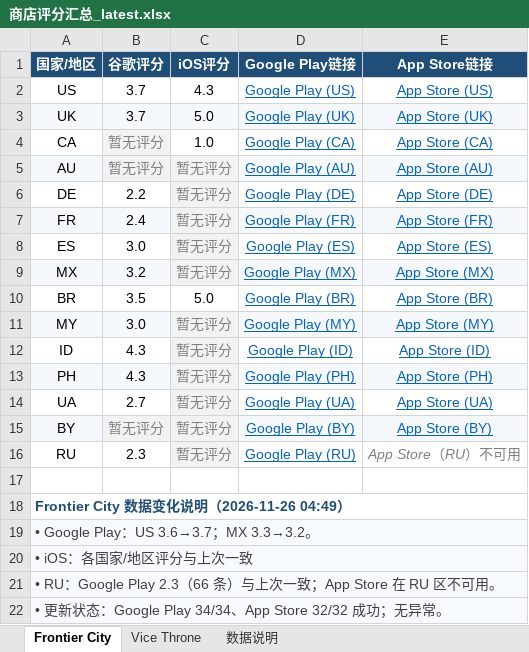
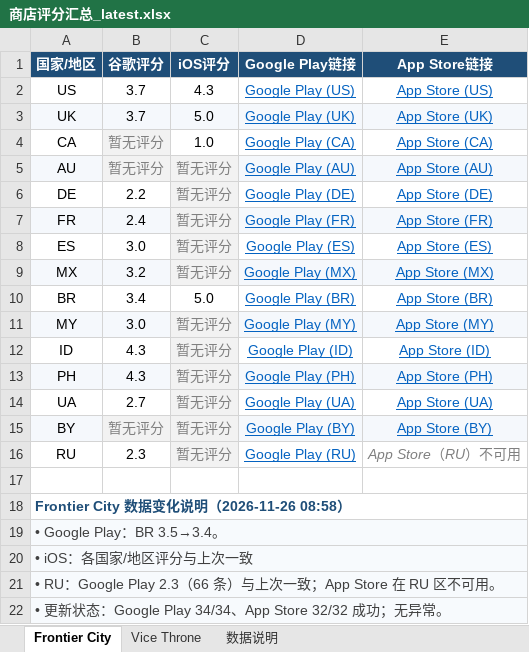
Before and after one commit to lixiangmei2021-alt/store-ratings-dashboard, an Excel workbook: 商店评分汇总_latest.xlsx, sheet Frontier City, drawn as a sheet; values as stored, in another font and other column widths than the file's, no borders; the diff names each change by its address in the sheet, - before the commit and + after, or states it on an @@ line.

```diff
--- a/商店评分汇总_latest.xlsx (sheet Frontier City)
+++ b/商店评分汇总_latest.xlsx (sheet Frontier City)
-B10 (谷歌评分): 3.5
+B10 (谷歌评分): 3.4
-A18 (国家/地区): Frontier City 数据变化说明（2026-11-26 04:49）
+A18 (国家/地区): Frontier City 数据变化说明（2026-11-26 08:58）
-A19 (国家/地区): • Google Play：US 3.6→3.7；MX 3.3→3.2。
+A19 (国家/地区): • Google Play：BR 3.5→3.4。
```
Also changed, not shown: sheet Vice Throne, sheet 数据说明, 4 other files.
